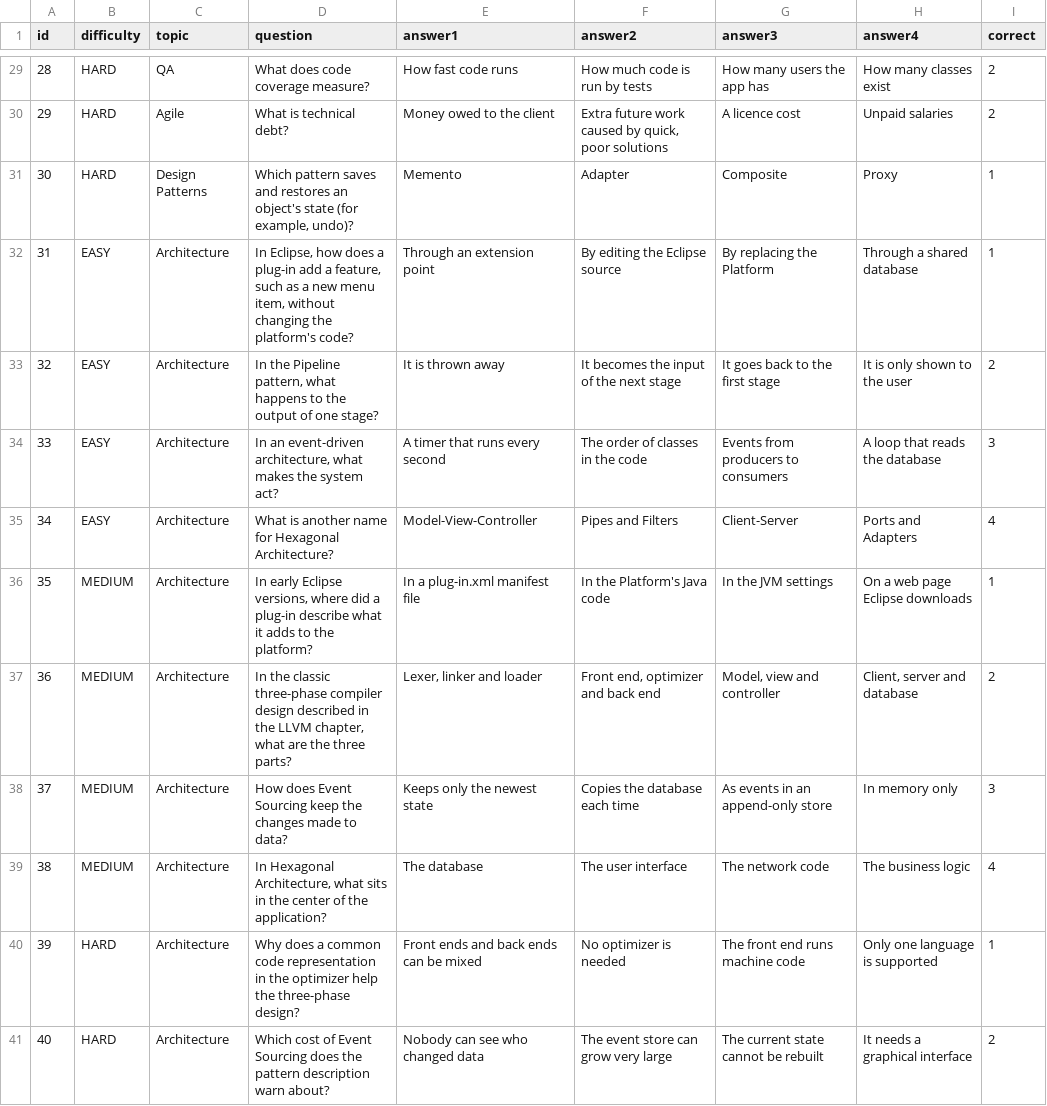
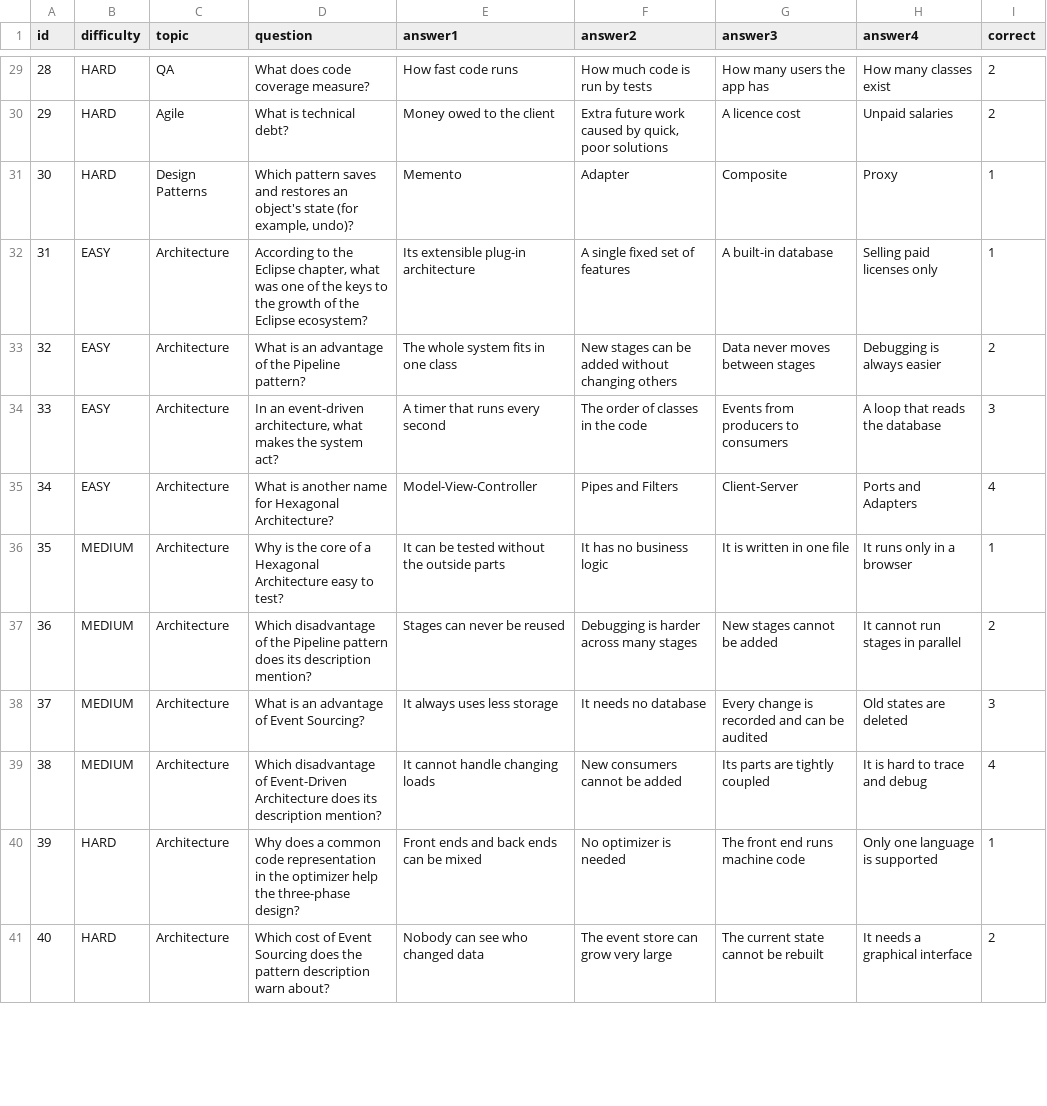
Before and after one commit to HarshukNadin/ludo_spider, a CSV file: data/questions.csv, drawn as a sheet; only a part is shown, gaps mark what is left out; the diff covers the shown part only.

Commit message:
question bank: same new architecture questions as ids 31-42

```diff
--- a/data/questions.csv
+++ b/data/questions.csv
@@ -31,4 +31,4 @@ id,difficulty,topic,question,answer1,answer2,answer3,answer4,correct
 30,HARD,Design Patterns,"Which pattern saves and restores an object's state (for example, undo)?",Memento,Adapter,Composite,Proxy,1
-31,EASY,Architecture,"In Eclipse, how does a plug-in add a feature, such as a new menu item, without changing the platform's code?",Through an extension point,By editing the Eclipse source,By replacing the Platform,Through a shared database,1
-32,EASY,Architecture,"In the Pipeline pattern, what happens to the output of one stage?",It is thrown away,It becomes the input of the next stage,It goes back to the first stage,It is only shown to the user,2
+31,EASY,Architecture,"According to the Eclipse chapter, what was one of the keys to the growth of the Eclipse ecosystem?",Its extensible plug-in architecture,A single fixed set of features,A built-in database,Selling paid licenses only,1
+32,EASY,Architecture,"What is an advantage of the Pipeline pattern?",The whole system fits in one class,New stages can be added without changing others,Data never moves between stages,Debugging is always easier,2
 33,EASY,Architecture,"In an event-driven architecture, what makes the system act?",A timer that runs every second,The order of classes in the code,Events from producers to consumers,A loop that reads the database,3
@@ -36,4 +36,4 @@ id,difficulty,topic,question,answer1,answer2,answer3,answer4,correct
-35,MEDIUM,Architecture,"In early Eclipse versions, where did a plug-in describe what it adds to the platform?",In a plug-in.xml manifest file,In the Platform's Java code,In the JVM settings,On a web page Eclipse downloads,1
-36,MEDIUM,Architecture,"In the classic three-phase compiler design described in the LLVM chapter, what are the three parts?","Lexer, linker and loader","Front end, optimizer and back end","Model, view and controller","Client, server and database",2
-37,MEDIUM,Architecture,How does Event Sourcing keep the changes made to data?,Keeps only the newest state,Copies the database each time,As events in an append-only store,In memory only,3
-38,MEDIUM,Architecture,"In Hexagonal Architecture, what sits in the center of the application?",The database,The user interface,The network code,The business logic,4
+35,MEDIUM,Architecture,"Why is the core of a Hexagonal Architecture easy to test?",It can be tested without the outside parts,It has no business logic,It is written in one file,It runs only in a browser,1
+36,MEDIUM,Architecture,"Which disadvantage of the Pipeline pattern does its description mention?",Stages can never be reused,Debugging is harder across many stages,New stages cannot be added,It cannot run stages in parallel,2
+37,MEDIUM,Architecture,"What is an advantage of Event Sourcing?",It always uses less storage,It needs no database,Every change is recorded and can be audited,Old states are deleted,3
+38,MEDIUM,Architecture,"Which disadvantage of Event-Driven Architecture does its description mention?",It cannot handle changing loads,New consumers cannot be added,Its parts are tightly coupled,It is hard to trace and debug,4
```
Also changed, not shown: 10 edited cells elsewhere in this file.
